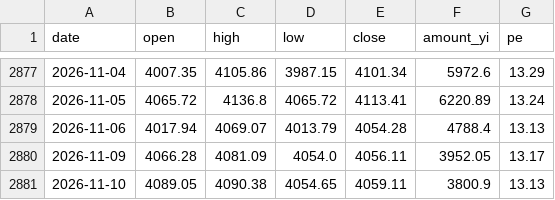
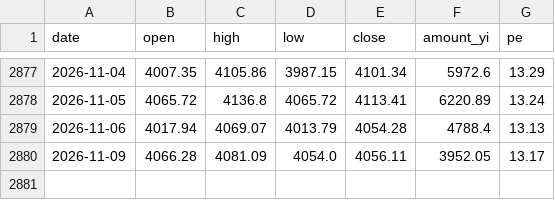
Before and after one commit to cateatcatx/ai-theme-monitor, a CSV file: data/000300.csv, drawn as a sheet; only a part is shown, gaps mark what is left out; the diff names each change by its address in the sheet, - before the commit and + after, or states it on an @@ line.

```diff
--- a/data/000300.csv
+++ b/data/000300.csv
-row 2881: 2026-11-10 | 4089.05 | 4090.38 | 4054.65 | 4059.11 | 3800.9 | 13.13
```
Also changed, not shown: data/930713.csv, data/931071.csv, 8 other files.
